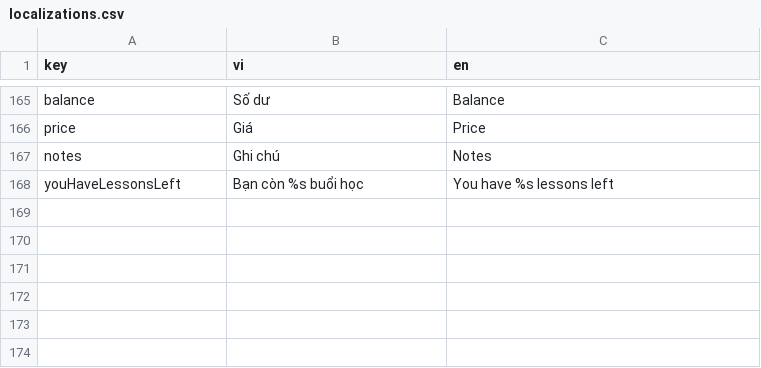
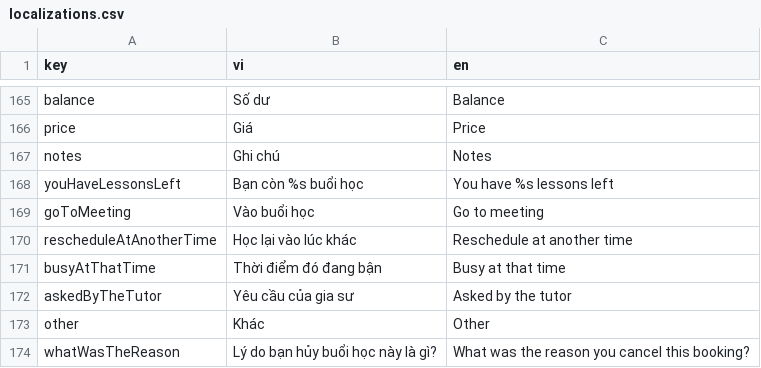
Before and after one commit to nuno314/let-tutor, a CSV file: lib/l10n/localizations.csv, drawn as a sheet; only a part is shown, gaps mark what is left out; the diff names each change by its address in the sheet, - before the commit and + after, or states it on an @@ line.

Commit message:
- booking module

```diff
--- a/lib/l10n/localizations.csv
+++ b/lib/l10n/localizations.csv
+row 169: goToMeeting | Vào buổi học | Go to meeting
+row 170: rescheduleAtAnotherTime | Học lại vào lúc khác | Reschedule at another time
+row 171: busyAtThatTime | Thời điểm đó đang bận | Busy at that time
+row 172: askedByTheTutor | Yêu cầu của gia sư | Asked by the tutor
+row 173: other | Khác | Other
+row 174: whatWasTheReason | Lý do bạn hủy buổi học này là gì? | What was the reason you cancel this booking?
```
Also changed, not shown: 18 other files.
